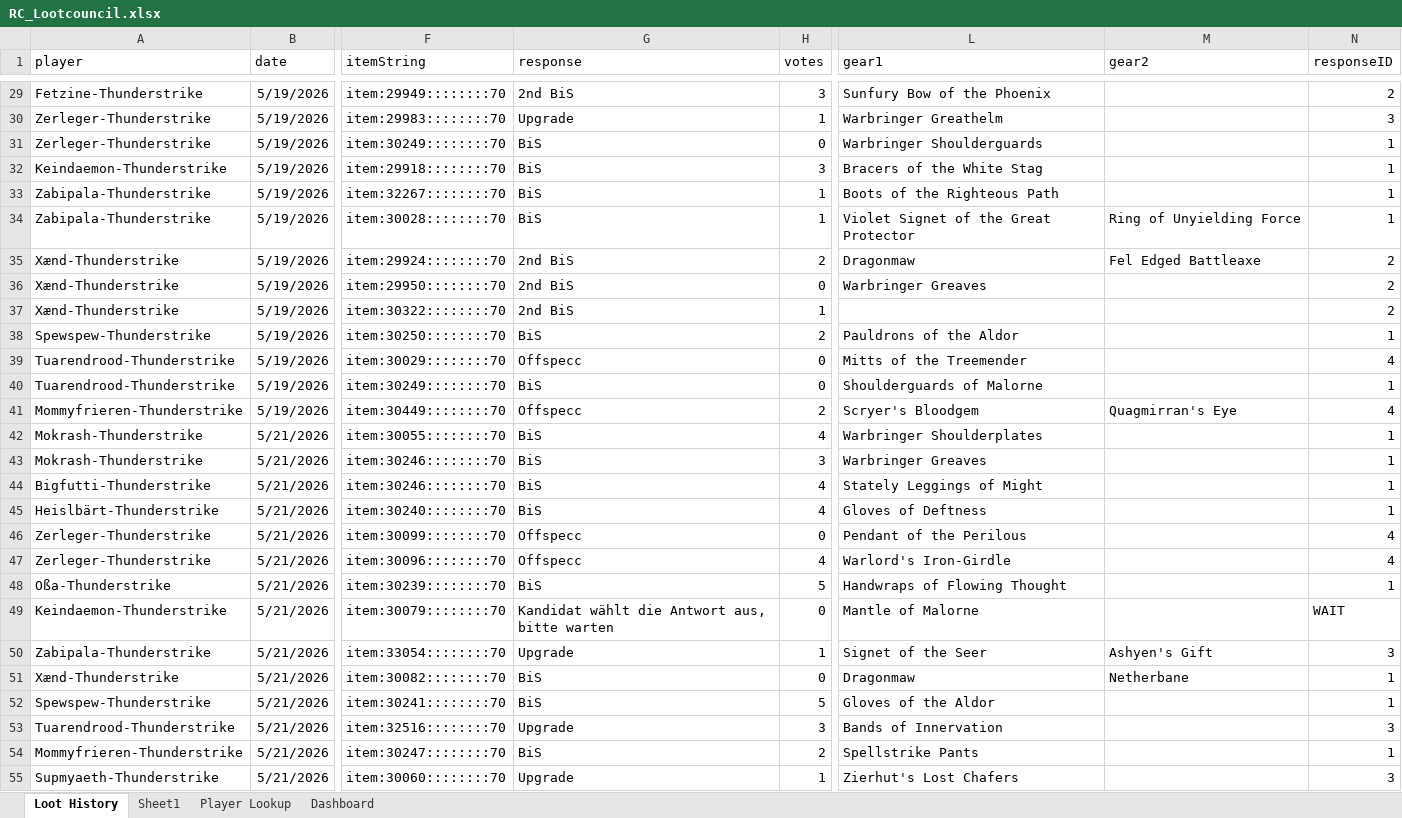
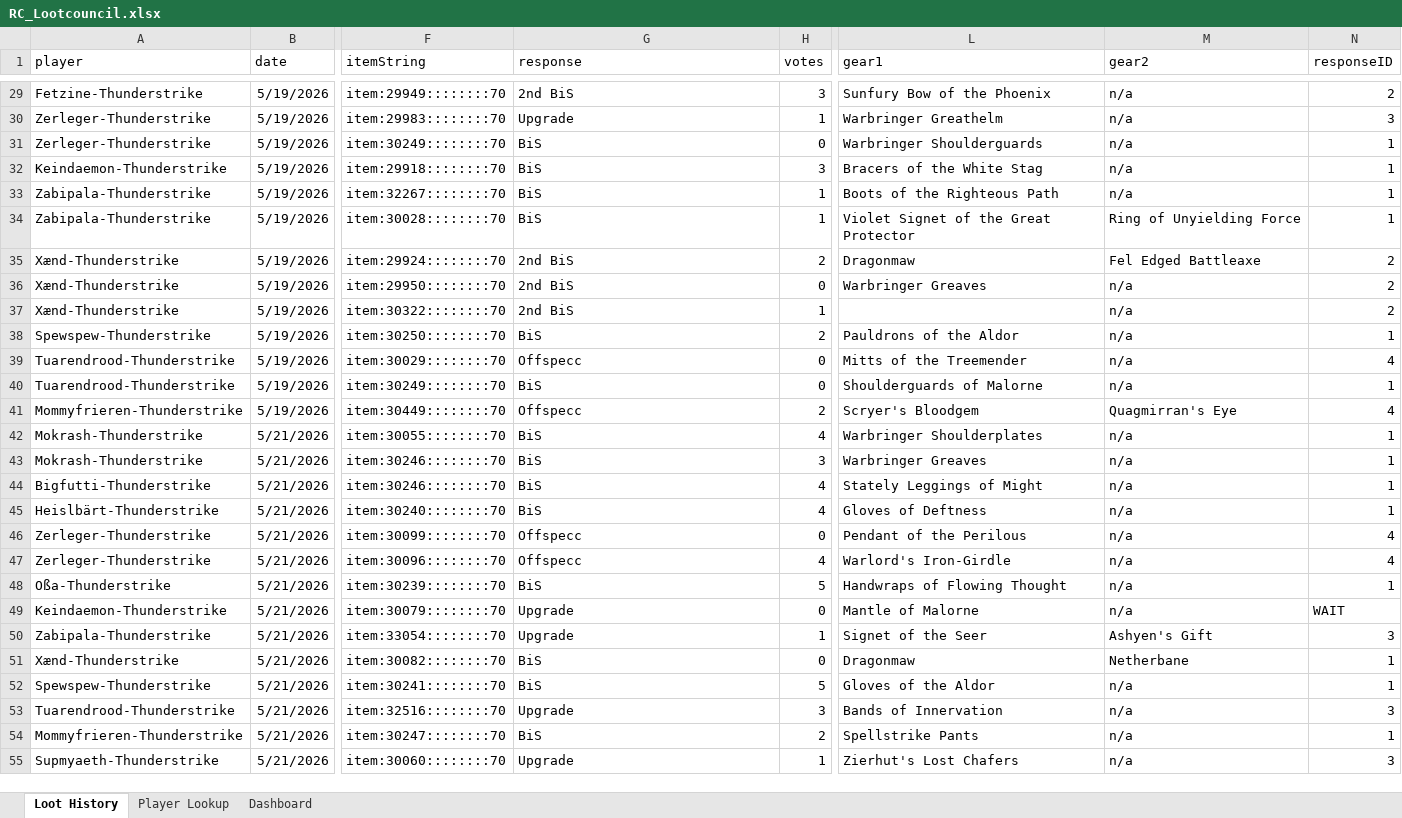
Before and after one commit to Tommypennnn/oida, an Excel workbook: RC_Lootcouncil.xlsx, sheet Loot History, drawn as a sheet; only a part is shown, gaps mark what is left out; values as stored, in another font and other column widths than the file's, no borders; the diff covers the shown part only; the diff names each change by its address in the sheet, - before the commit and + after, or states it on an @@ line.

```diff
--- a/RC_Lootcouncil.xlsx (sheet Loot History)
+++ b/RC_Lootcouncil.xlsx (sheet Loot History)
-sheet tab: Sheet1
-M29:M33 (gear2): (empty)
+M29:M33 (gear2): n/a
-M36:M40 (gear2): (empty)
+M36:M40 (gear2): n/a
-M42:M49 (gear2): (empty)
+M42:M49 (gear2): n/a
-G49 (response): Kandidat wählt die Antwort aus, bitte warten
+G49 (response): Upgrade
-M52:M55 (gear2): (empty)
+M52:M55 (gear2): n/a
```
Also changed, not shown: 68 added rows and 157 edited cells elsewhere in this sheet, sheet Dashboard, sheet Player Lookup, formulas that keep their value, charts or pictures.
